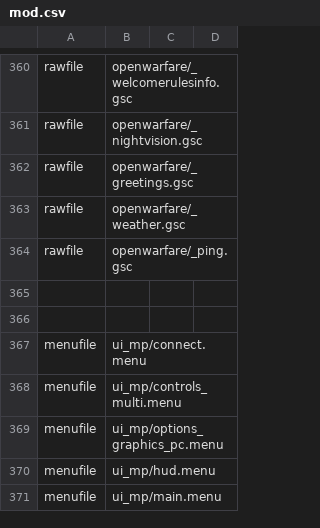
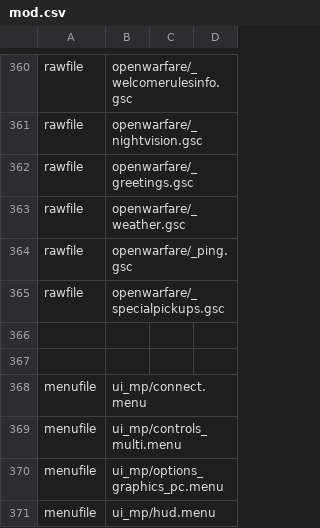
Before and after one commit to ObelardO/Cod4x-Obelwarfare-Mod, a CSV file: mod.csv, drawn as a sheet; only a part is shown, gaps mark what is left out; the shorter side is filled out with more unchanged rows.

Commit message:
Add base class for special pickups

```diff
--- a/mod.csv
+++ b/mod.csv
@@ -364,2 +364,3 @@ rawfile,openwarfare/_weather.gsc
 rawfile,openwarfare/_ping.gsc
+rawfile,openwarfare/_specialpickups.gsc
 
```
Also changed, not shown: 2 other files.
